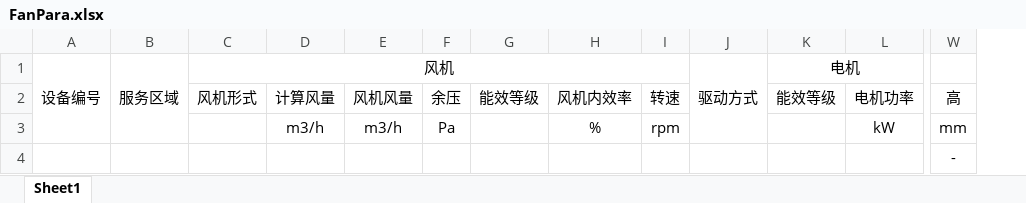
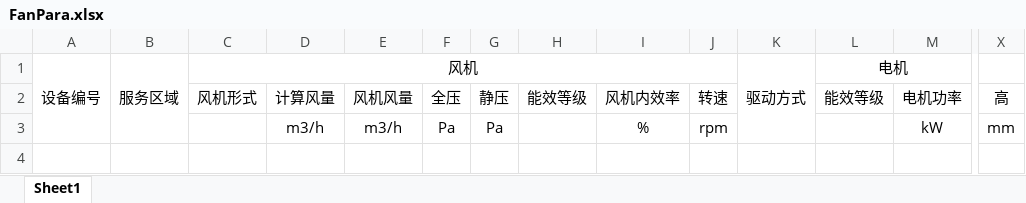
Before and after one commit to SBESIRC/ExpressTools, an Excel workbook: AutoLoader/Contents/Support/DesignData/FanPara.xlsx, sheet Sheet1, drawn as a sheet; only a part is shown, gaps mark what is left out; values as stored, in another font and other column widths than the file's, no borders; removed rows and columns are numbered as before the commit, all else as after; rows hold the shown columns only; the diff names each change by its address in the sheet, - before the commit and + after, or states it on an @@ line.

Commit message:
Update DataModel、UI、 Export excl.

```diff
--- a/AutoLoader/Contents/Support/DesignData/FanPara.xlsx (sheet Sheet1)
+++ b/AutoLoader/Contents/Support/DesignData/FanPara.xlsx (sheet Sheet1)
+column G, rows 2-3: 静压 | Pa
-F2: 余压
+F2: 全压
-row 4:  |  |  |  |  |  |  |  |  |  |  |  | -
```
Also changed, not shown: AutoLoader/Contents/Support/DesignData/FanCalc.xlsx, 9 other files.
